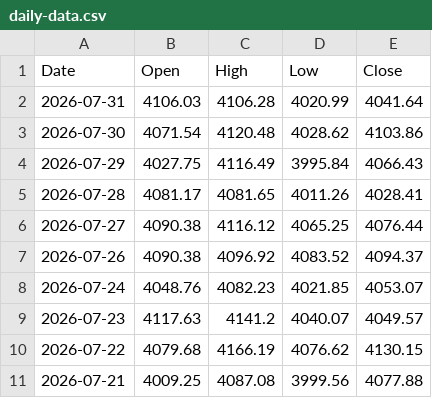
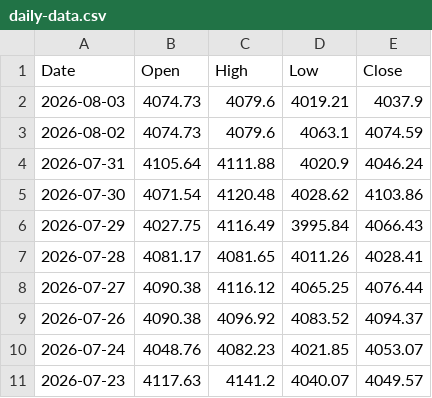
Before and after one commit to bearish168/xau-data-mirror, a CSV file: daily-data.csv, drawn as a sheet; only a part is shown; the shorter side is filled out with more unchanged rows.

Commit message:
myfxbook historical 1 day (จากข้อมูลจริง): 2026-08-03T16:49:49.563Z

```diff
--- a/daily-data.csv
+++ b/daily-data.csv
@@ -1,3 +1,5 @@
 Date,Open,High,Low,Close
-2026-07-31,4106.03,4106.28,4020.99,4041.64
+2026-08-03,4074.73,4079.6,4019.21,4037.9
+2026-08-02,4074.73,4079.6,4063.1,4074.59
+2026-07-31,4105.64,4111.88,4020.9,4046.24
 2026-07-30,4071.54,4120.48,4028.62,4103.86
```
